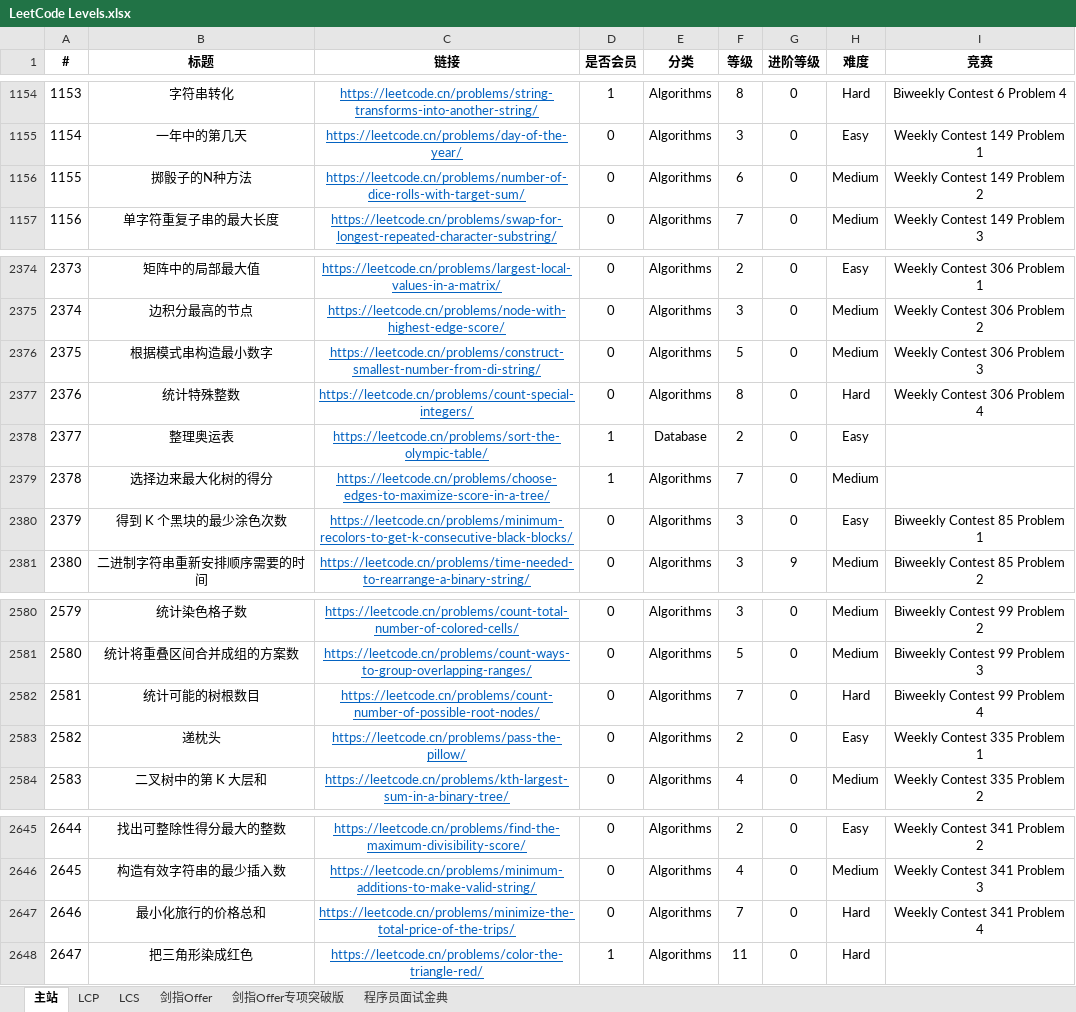
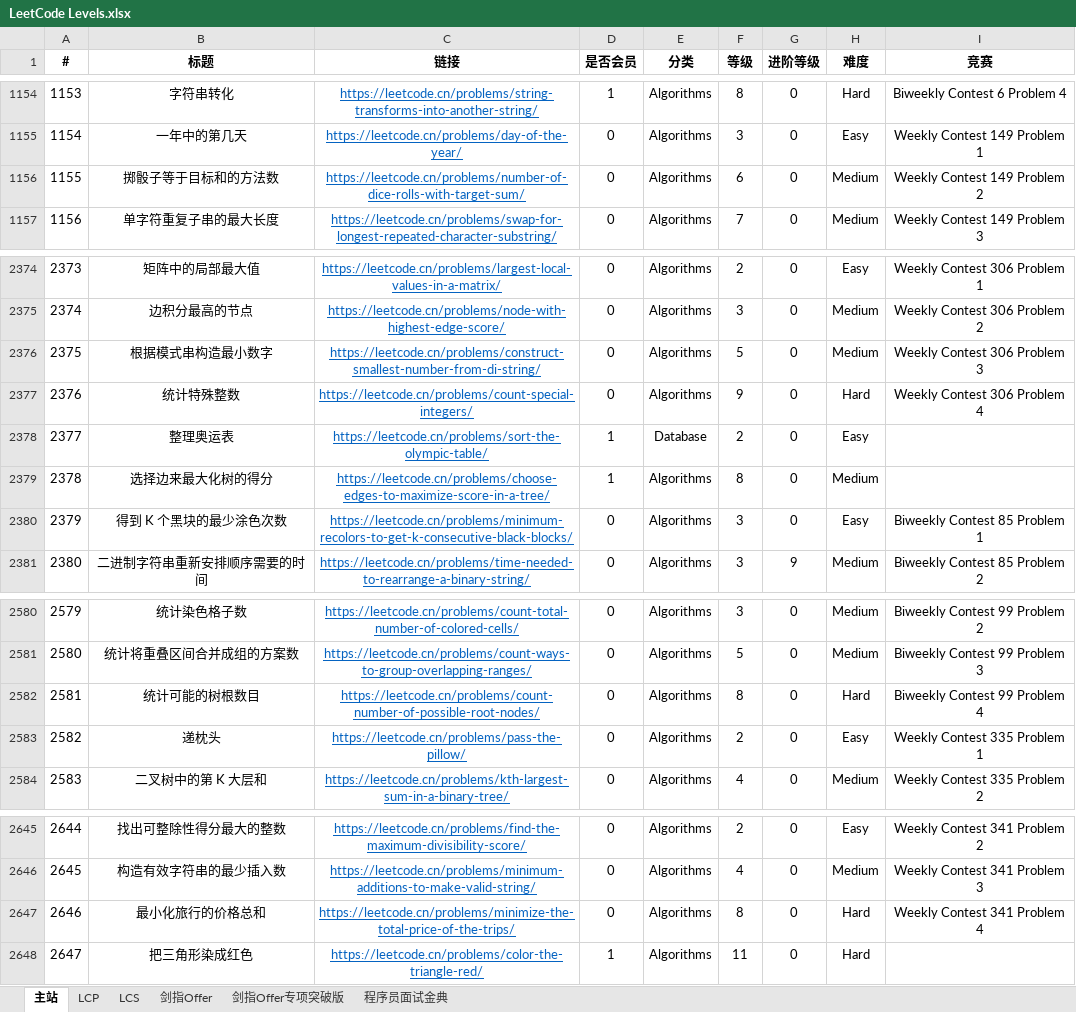
Before and after one commit to stormsunshine/LeetCode-Levels, an Excel workbook: LeetCode Levels.xlsx, sheet 主站, drawn as a sheet; only a part is shown, gaps mark what is left out; values as stored, in another font and other column widths than the file's, no borders; conditional formats not drawn; the diff covers the shown part only; the diff names each change by its address in the sheet, - before the commit and + after, or states it on an @@ line.

```diff
--- a/LeetCode Levels.xlsx (sheet 主站)
+++ b/LeetCode Levels.xlsx (sheet 主站)
-B1156 (标题): 掷骰子的N种方法
+B1156 (标题): 掷骰子等于目标和的方法数
-F2377 (等级): 8
+F2377 (等级): 9
-F2379 (等级): 7
+F2379 (等级): 8
-F2582 (等级): 7
+F2582 (等级): 8
-F2647 (等级): 7
+F2647 (等级): 8
```
Also changed, not shown: 12 added rows and 9 edited cells elsewhere in this sheet, sheet LCP.
